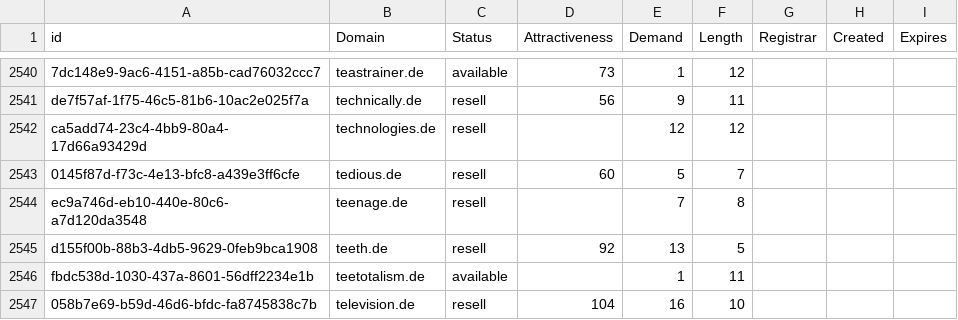
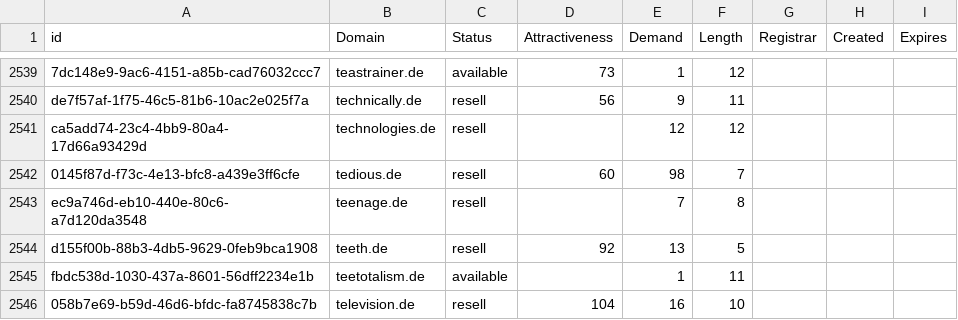
Before and after one commit to UniqueDomains/de-oneword-domains, a CSV file: de.csv, drawn as a sheet; only a part is shown, gaps mark what is left out; the diff covers the shown part only.

```diff
--- a/de.csv
+++ b/de.csv
@@ -2542,3 +2541,3 @@ de7f57af-1f75-46c5-81b6-10ac2e025f7a,technically.de,resell,56,9,11,,,
 ca5add74-23c4-4bb9-80a4-17d66a93429d,technologies.de,resell,,12,12,,,
-0145f87d-f73c-4e13-bfc8-a439e3ff6cfe,tedious.de,resell,60,5,7,,,
+0145f87d-f73c-4e13-bfc8-a439e3ff6cfe,tedious.de,resell,60,98,7,,,
 ec9a746d-eb10-440e-80c6-a7d120da3548,teenage.de,resell,,7,8,,,
```
Also changed, not shown: 1 removed row and 7 edited cells elsewhere in this file, 2 other files.
